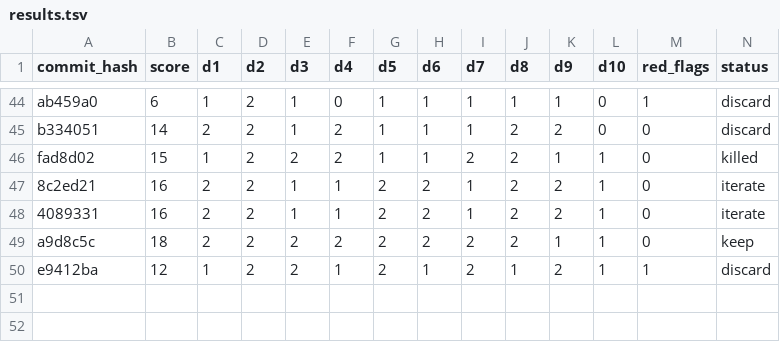
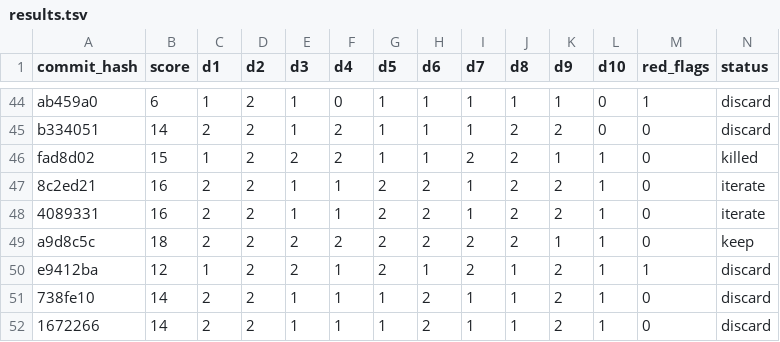
Before and after one commit to ArturoKuang/ai-game-playground, a TSV file: results.tsv, drawn as a sheet; only a part is shown, gaps mark what is left out; rows hold the shown columns only; the diff names each change by its address in the sheet, - before the commit and + after, or states it on an @@ line.

```diff
--- a/results.tsv
+++ b/results.tsv
+row 51: 738fe10 | 14 | 2 | 2 | 1 | 1 | 1 | 2 | 1 | 1 | 2 | 1 | 0 | discard
+row 52: 1672266 | 14 | 2 | 2 | 1 | 1 | 1 | 2 | 1 | 1 | 2 | 1 | 0 | discard
```
Also changed, not shown: 3 other files.
